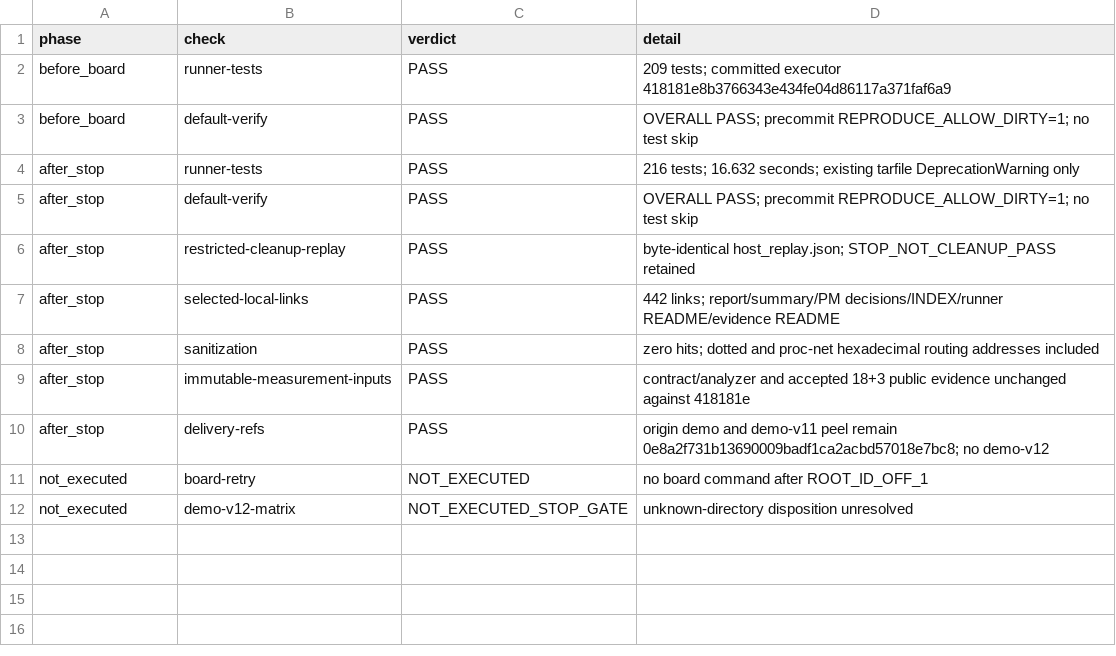
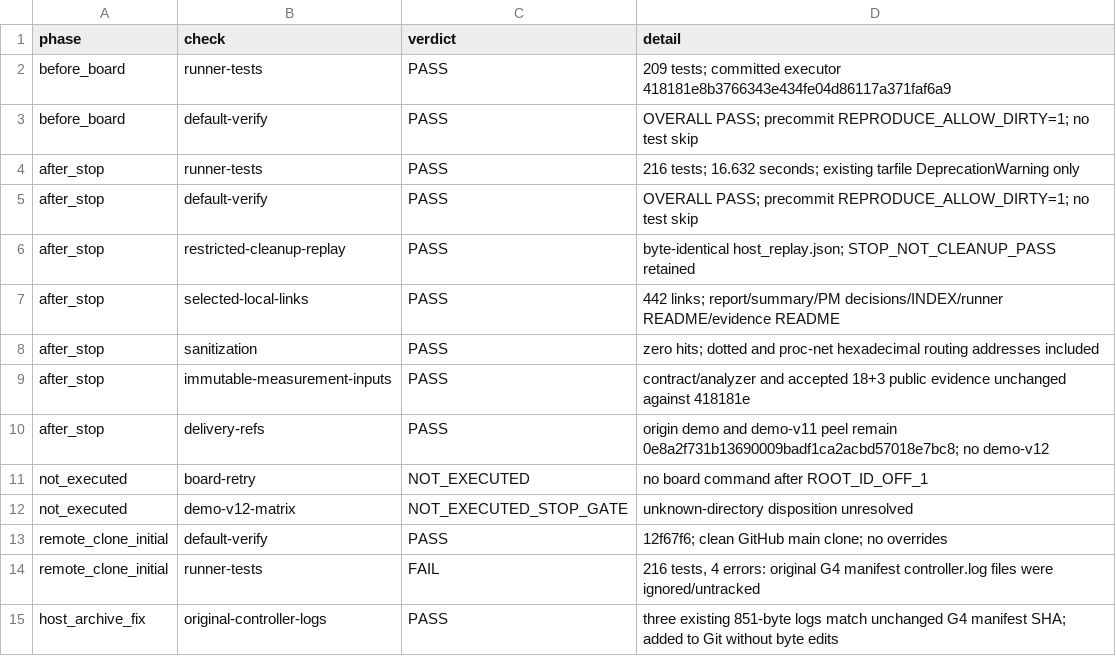
Before and after one commit to lhmax2010/glibc_optimization, a TSV file: data/raw/system_level_before_after_20260908/cleanup_restricted_20260911/host_checks.tsv, drawn as a sheet; the diff names each change by its address in the sheet, - before the commit and + after, or states it on an @@ line.

Commit message:
fix(evidence): include hash-declared G4 controller logs in clean clones
No measurement byte changes: three existing controller.log files exactly match the original public manifest. Add Git-tracking regression and preserve initial remote-clone failure in audit records. 217 runner tests and 443 links PASS; no board access.

```diff
--- a/data/raw/system_level_before_after_20260908/cleanup_restricted_20260911/host_checks.tsv
+++ b/data/raw/system_level_before_after_20260908/cleanup_restricted_20260911/host_checks.tsv
+row 13: remote_clone_initial | default-verify | PASS | 12f67f6; clean GitHub main clone; no overrides
+row 14: remote_clone_initial | runner-tests | FAIL | 216 tests, 4 errors: original G4 manifest controller.log files were ignored/untracked
+row 15: host_archive_fix | original-controller-logs | PASS | three existing 851-byte logs match unchanged G4 manifest SHA; added to Git without byte edits
```
Also changed, not shown: 6 other files.
